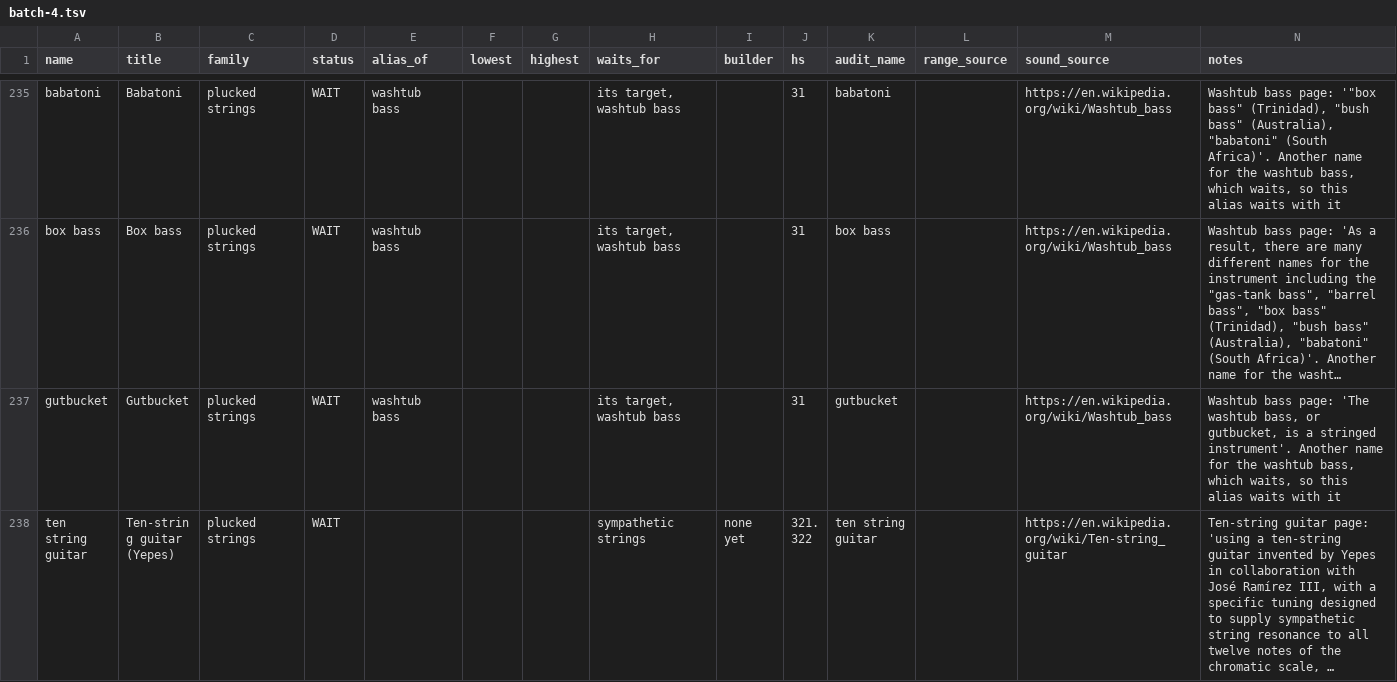
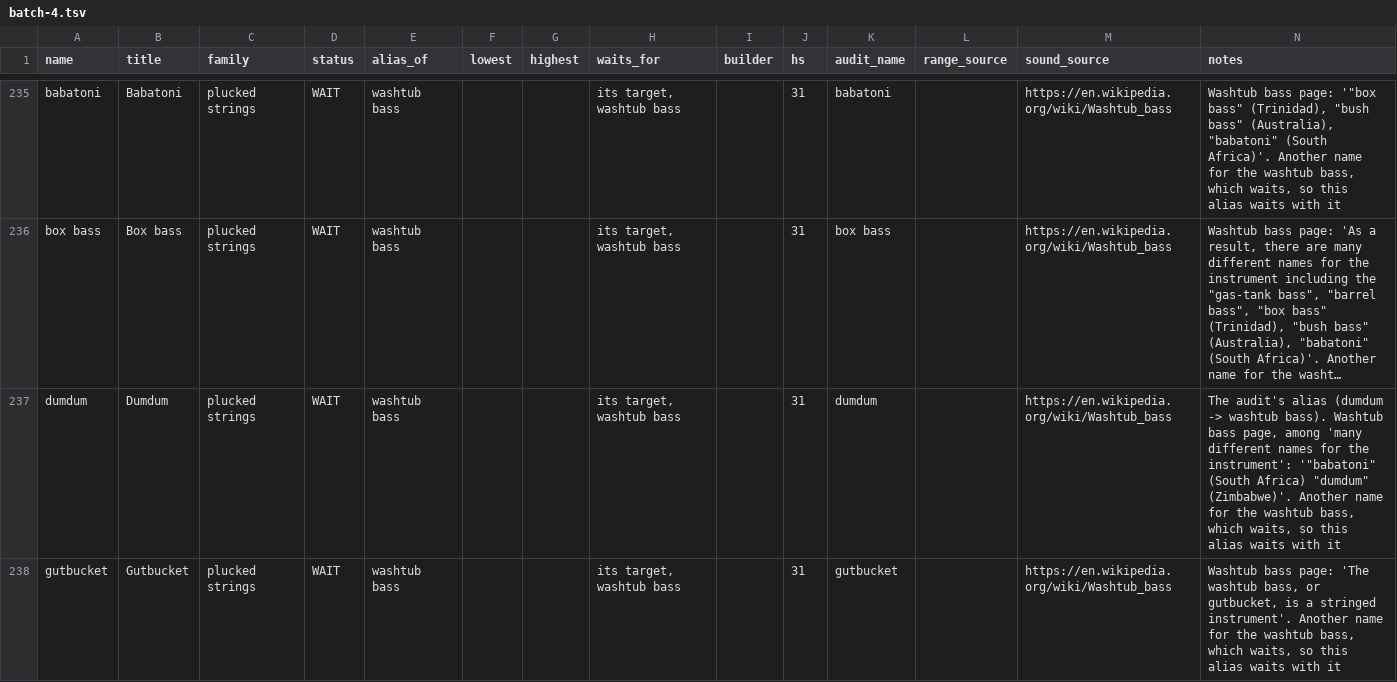
Before and after one commit to terrysimons/glitchygames, a TSV file: plans/data/instrument-audit/batch-4.tsv, drawn as a sheet; only a part is shown, gaps mark what is left out; the shorter side is filled out with more unchanged rows; long unchanged cells end in …; the diff covers the shown part only; the diff names each change by its address in the sheet, - before the commit and + after, or states it on an @@ line.

```diff
--- a/plans/data/instrument-audit/batch-4.tsv
+++ b/plans/data/instrument-audit/batch-4.tsv
+row 237: dumdum | Dumdum | plucked strings | WAIT | washtub bass |  |  | its target, washtub bass |  | 31 | dumdum |  | https://en.wikipedia.org/wiki/Washtub_bass | The audit's alias (dumdum -> washtub bass). Washtub bass page, among 'many different names for the instrument': '"babatoni" (South Africa) "dumdum" (Zimbabwe)'. Another name for the washtub bass, which waits, so this alias waits with it
```
Also changed, not shown: 1 added row and 8 edited cells elsewhere in this file.
